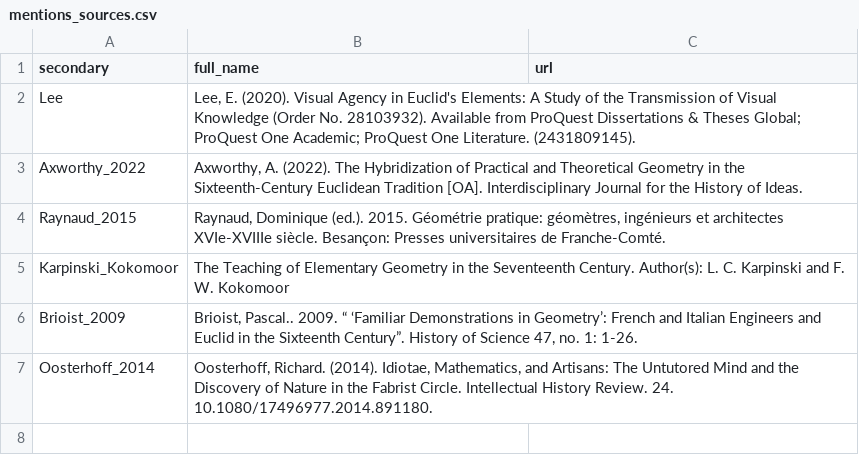
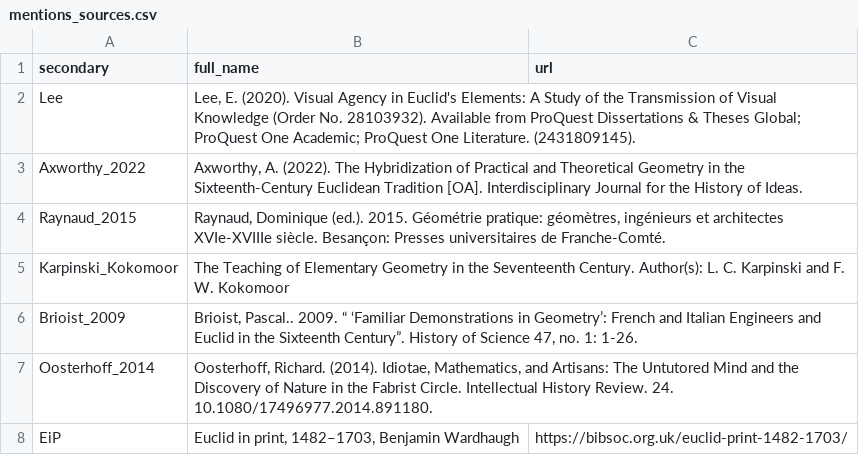
Before and after one commit to Euclides-EM/elements-resource-box, a CSV file: public/docs/mentions_sources.csv, drawn as a sheet.

```diff
--- a/public/docs/mentions_sources.csv
+++ b/public/docs/mentions_sources.csv
@@ -7 +7,3 @@ Brioist_2009,"Brioist, Pascal.. 2009. “ ‘Familiar Demonstrations in Geometry
 Oosterhoff_2014,"Oosterhoff, Richard. (2014). Idiotae, Mathematics, and Artisans: The Untutored Mind and the Discovery of Nature in the Fabrist Circle. Intellectual History Review. 24. 10.1080/17496977.2014.891180.",
+EiP,"Euclid in print, 1482–1703, Benjamin Wardhaugh
+",https://bibsoc.org.uk/euclid-print-1482-1703/
```
Also changed, not shown: public/docs/mentions.csv, 5 other files.
